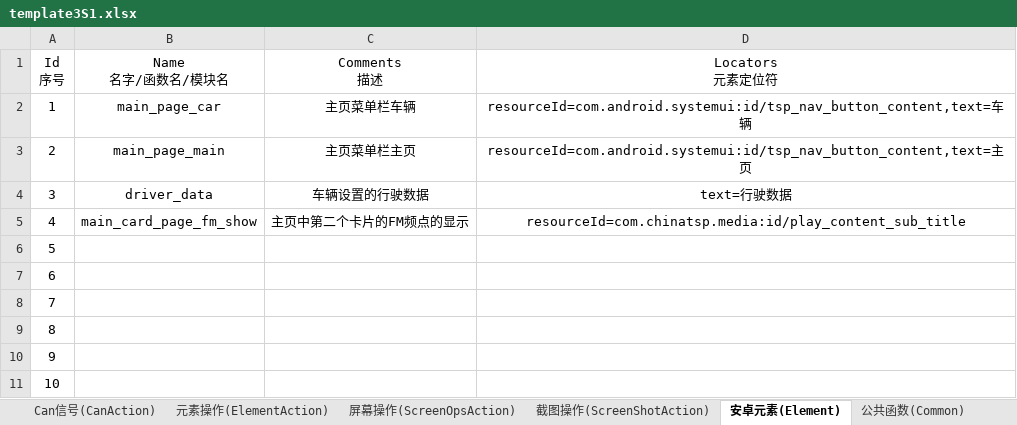
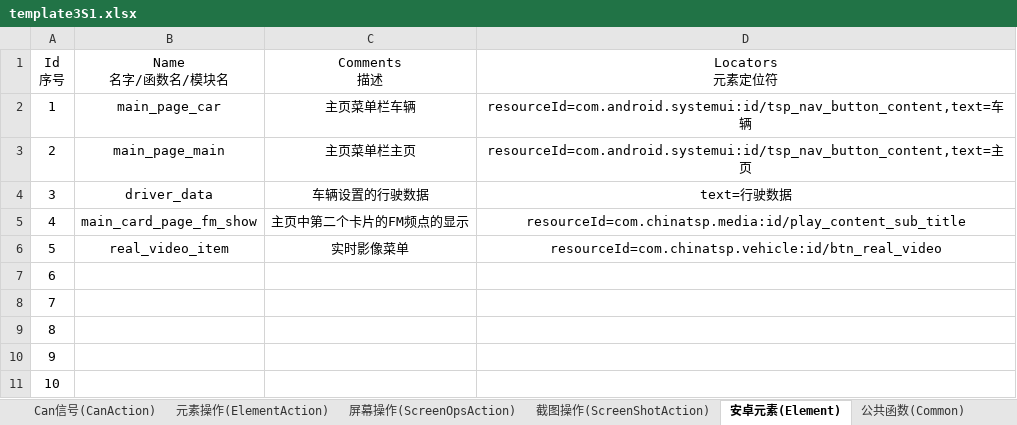
Before and after one commit to philosophy912/Sophia, an Excel workbook: file/template3S1.xlsx, sheet 安卓元素(Element), drawn as a sheet; values as stored, in another font and other column widths than the file's, no borders; the diff names each change by its address in the sheet, - before the commit and + after, or states it on an @@ line.

```diff
--- a/file/template3S1.xlsx (sheet 安卓元素(Element))
+++ b/file/template3S1.xlsx (sheet 安卓元素(Element))
-B6 (Name 名字/函数名/模块名): (empty)
+B6 (Name 名字/函数名/模块名): real_video_item
-C6 (Comments 描述): (empty)
+C6 (Comments 描述): 实时影像菜单
-D6 (Locators 元素定位符): (empty)
+D6 (Locators 元素定位符): resourceId=com.chinatsp.vehicle:id/btn_real_video
```
Also changed, not shown: sheet 测试用例(TestCase), sheet Android元素对比(ElementCompare), sheet 公共函数(Common), file/template.xlsx, 15 other files.
